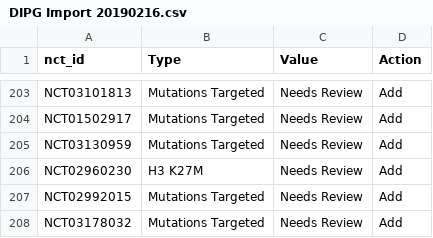
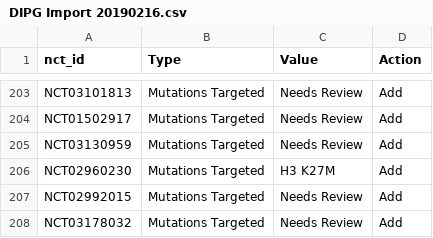
Before and after one commit to clinwiki-org/clinwiki, a CSV file: imports/DIPG Import 20190216.csv, drawn as a sheet; only a part is shown, gaps mark what is left out; the diff covers the shown part only.

```diff
--- a/imports/DIPG Import 20190216.csv
+++ b/imports/DIPG Import 20190216.csv
@@ -205,3 +205,3 @@ NCT01502917,Mutations Targeted,Needs Review,Add
 NCT03130959,Mutations Targeted,Needs Review,Add
-NCT02960230,H3 K27M,Needs Review,Add
+NCT02960230,Mutations Targeted,H3 K27M,Add
 NCT02992015,Mutations Targeted,Needs Review,Add
```
Also changed, not shown: 49 edited cells elsewhere in this file.
